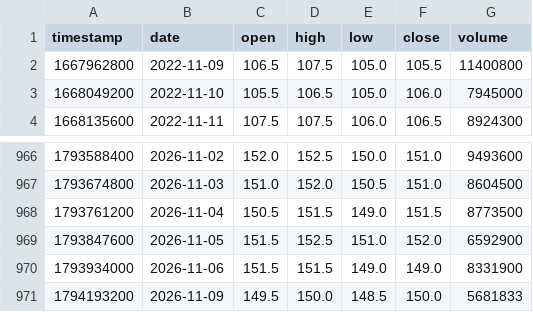
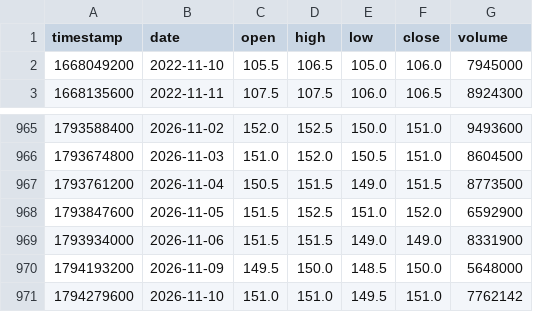
Before and after one commit to smiledee9-svg/stock, a CSV file: SCB/scb_candles.csv, drawn as a sheet; only a part is shown, gaps mark what is left out.

```diff
--- a/SCB/scb_candles.csv
+++ b/SCB/scb_candles.csv
@@ -1,3 +1,2 @@
 timestamp,date,open,high,low,close,volume
-1667962800,2022-11-09,106.5,107.5,105.0,105.5,11400800
 1668049200,2022-11-10,105.5,106.5,105.0,106.0,7945000
@@ -970,2 +969,3 @@ timestamp,date,open,high,low,close,volume
 1793934000,2026-11-06,151.5,151.5,149.0,149.0,8331900
-1794193200,2026-11-09,149.5,150.0,148.5,150.0,5681833
+1794193200,2026-11-09,149.5,150.0,148.5,150.0,5648000
+1794279600,2026-11-10,151.0,151.0,149.5,151.0,7762142
```
Also changed, not shown: quant-ramanujan/scb_candles.csv, 6 other files.
